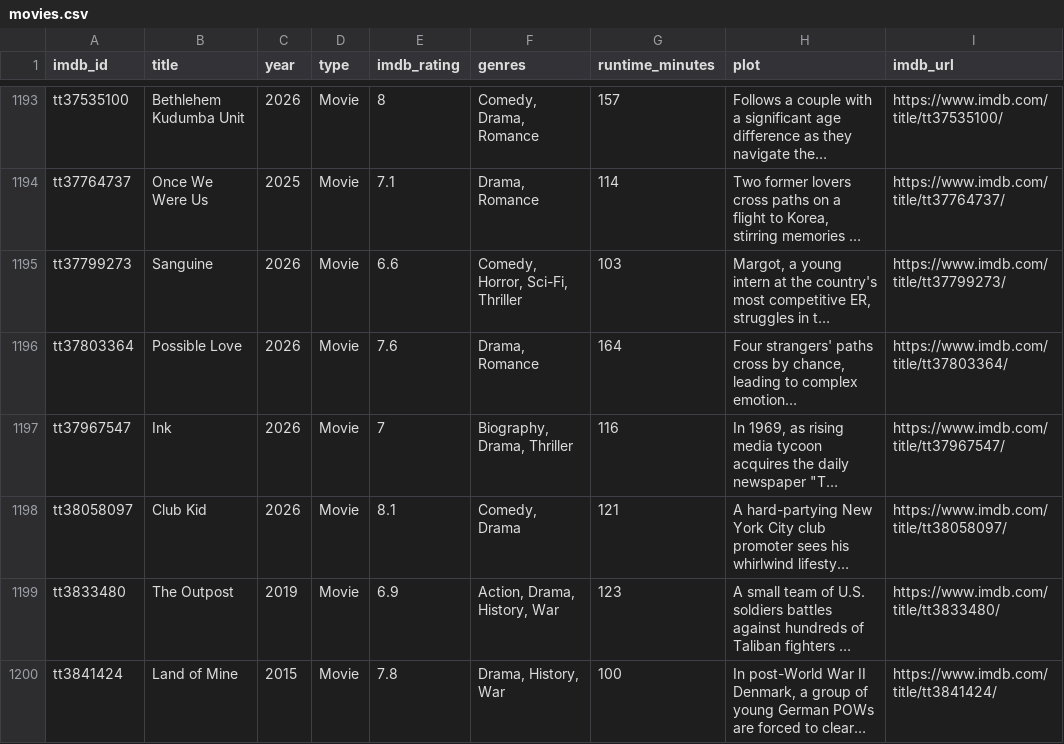
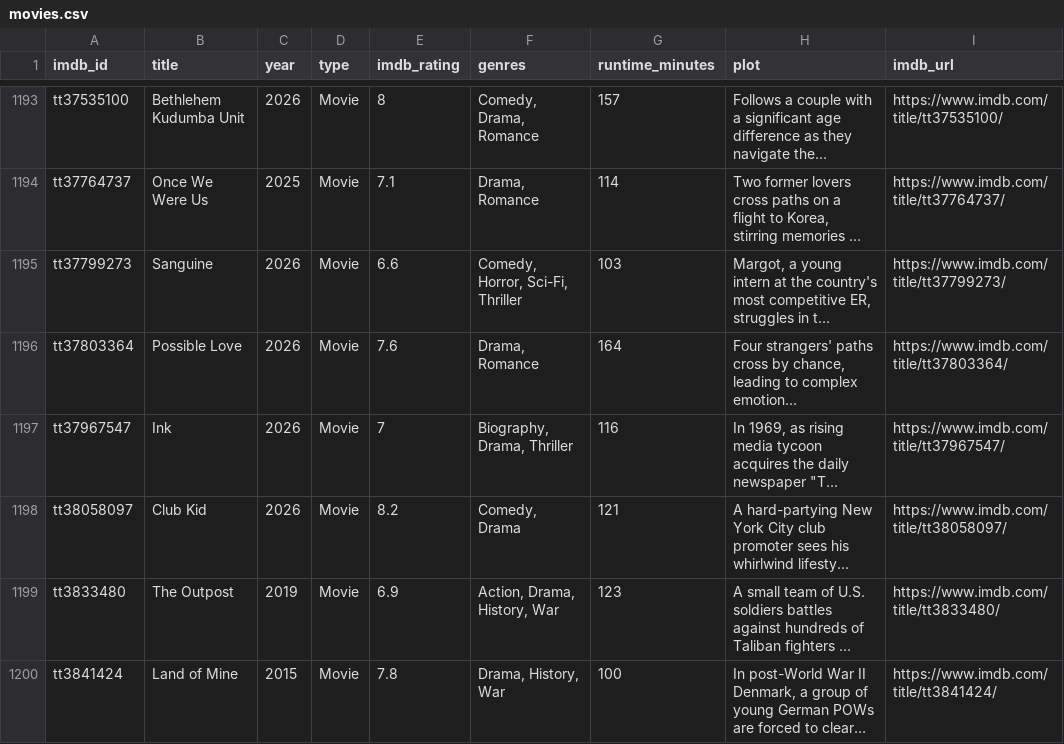
Before and after one commit to scl2020/imdb-watchlist-sync, a CSV file: movies.csv, drawn as a sheet; only a part is shown, gaps mark what is left out; long unchanged cells end in …; the diff names each change by its address in the sheet, - before the commit and + after, or states it on an @@ line.

```diff
--- a/movies.csv
+++ b/movies.csv
-E1198 (imdb_rating): 8.1
+E1198 (imdb_rating): 8.2
```
Also changed, not shown: 1 other file.
